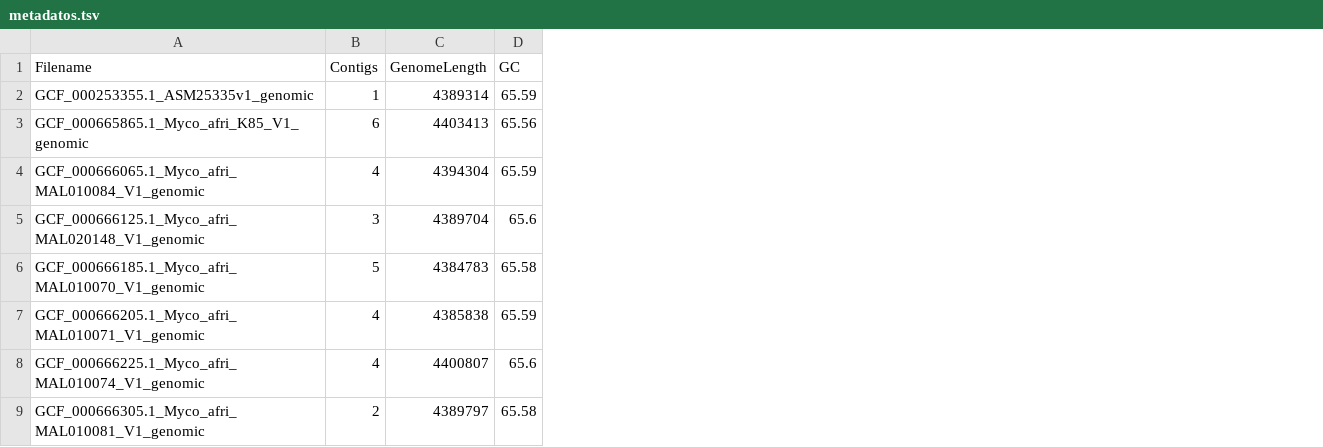
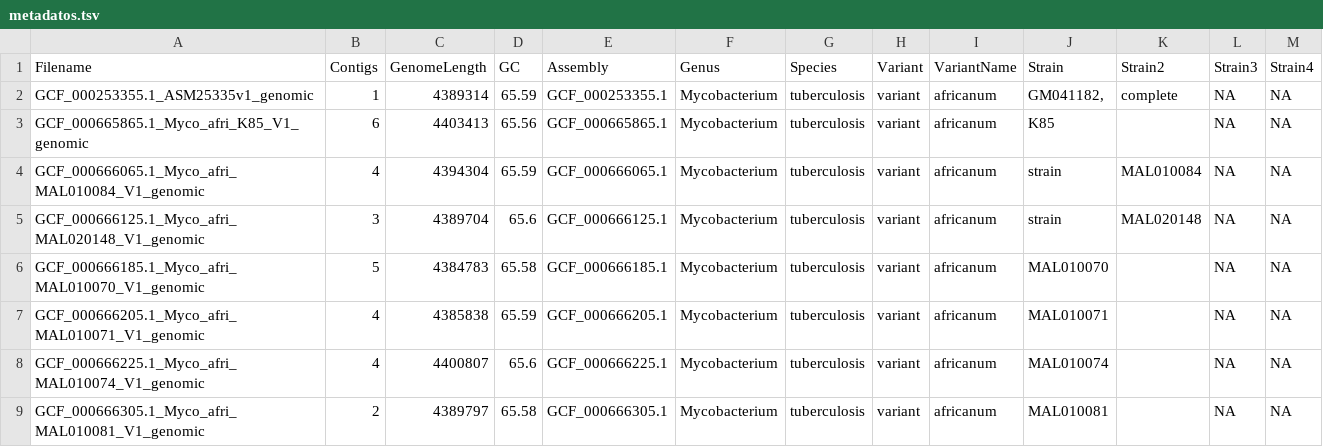
Before and after one commit to Czirion/mycobacterium2022, a TSV file: metadatos.tsv, drawn as a sheet; only a part is shown; the diff names each change by its address in the sheet, - before the commit and + after, or states it on an @@ line.

Commit message:
Logré agregar DEFINITION a metadatos.tsv

```diff
--- a/metadatos.tsv
+++ b/metadatos.tsv
+column E (Assembly), rows 2-9: GCF_000253355.1 | GCF_000665865.1 | GCF_000666065.1 | GCF_000666125.1 | GCF_000666185.1 | GCF_000666205.1 | GCF_000666225.1 | GCF_000666305.1
+column F (Genus), rows 2-9: all Mycobacterium
+column G (Species), rows 2-9: all tuberculosis
+column H (Variant), rows 2-9: all variant
+column I (VariantName), rows 2-9: all africanum
+column J (Strain), rows 2-9: GM041182, | K85 | strain | strain | MAL010070 | MAL010071 | MAL010074 | MAL010081
+column K (Strain2), rows 2-5: complete |  | MAL010084 | MAL020148
+column L (Strain3), rows 2-9: all NA
+column M (Strain4), rows 2-9: all NA
```
Also changed, not shown: 4 other files.
